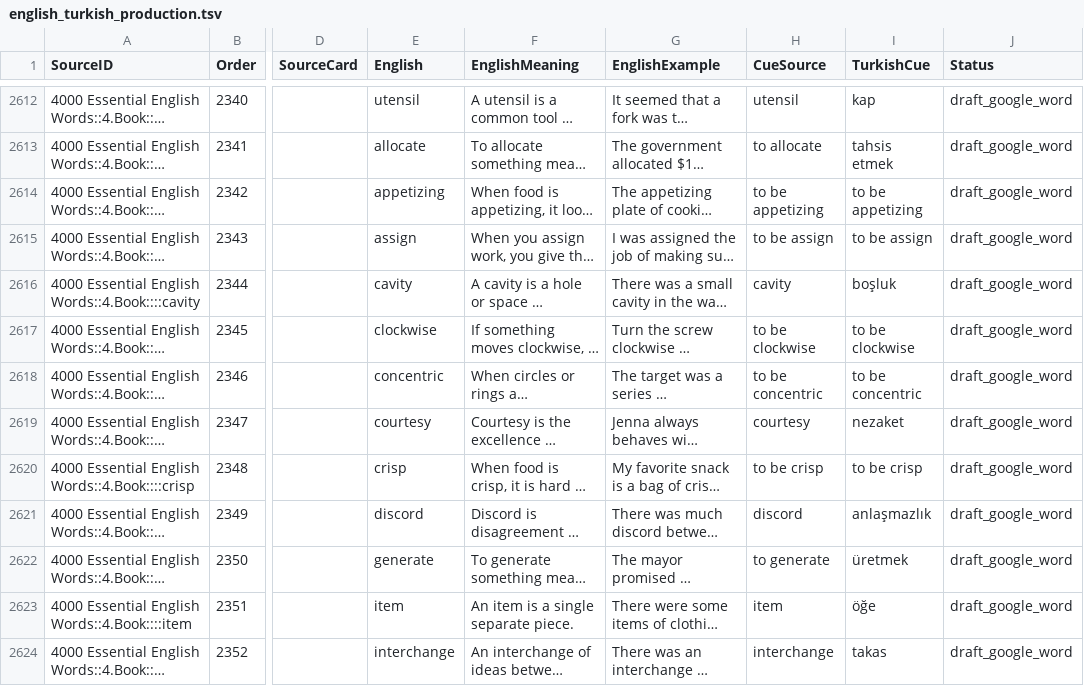
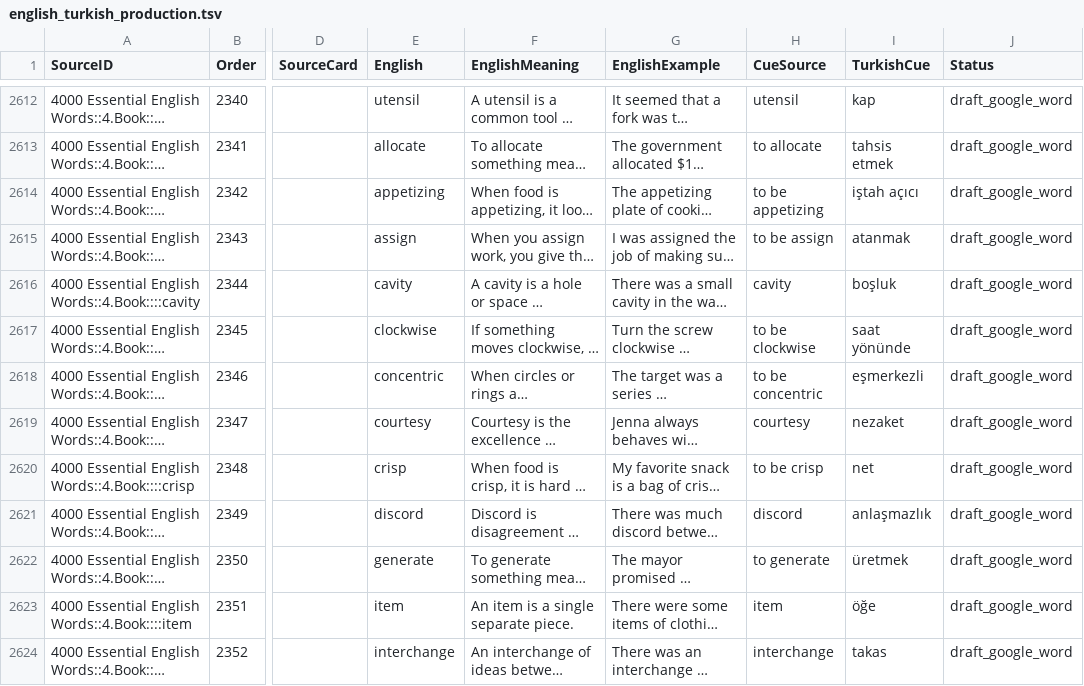
Before and after one commit to PlaneInABottle/ankiDecks, a TSV file: generated/english_4000/english_turkish_production.tsv, drawn as a sheet; only a part is shown, gaps mark what is left out; long unchanged cells end in …; the diff covers the shown part only; the diff names each change by its address in the sheet, - before the commit and + after, or states it on an @@ line.

Commit message:
Fix additional Turkish cue senses

```diff
--- a/generated/english_4000/english_turkish_production.tsv
+++ b/generated/english_4000/english_turkish_production.tsv
-I2614 (TurkishCue): to be appetizing
+I2614 (TurkishCue): iştah açıcı
-I2615 (TurkishCue): to be assign
+I2615 (TurkishCue): atanmak
-I2617 (TurkishCue): to be clockwise
+I2617 (TurkishCue): saat yönünde
-I2618 (TurkishCue): to be concentric
+I2618 (TurkishCue): eşmerkezli
-I2620 (TurkishCue): to be crisp
+I2620 (TurkishCue): net
```
Also changed, not shown: 73 edited cells elsewhere in this file, 2 other files.
